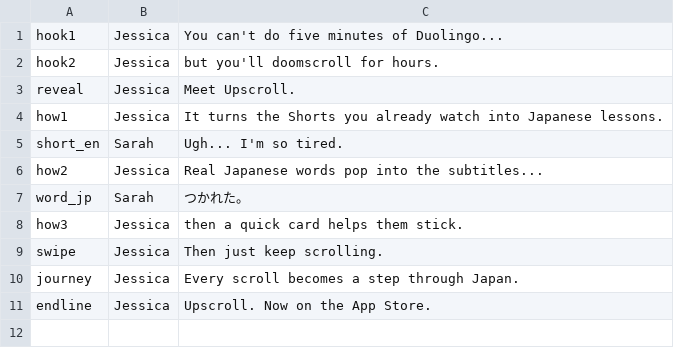
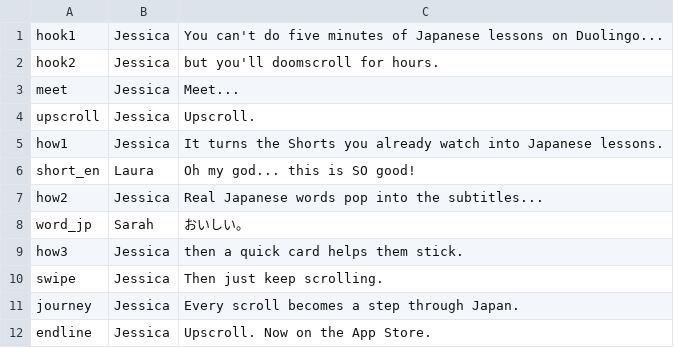
Before and after one commit to pe-tanman/doomscrolling-to-study, a TSV file: promo/audio/script_lines.tsv, drawn as a sheet.

```diff
--- a/promo/audio/script_lines.tsv
+++ b/promo/audio/script_lines.tsv
@@ -1,8 +1,9 @@
-hook1	Jessica	You can't do five minutes of Duolingo...
+hook1	Jessica	You can't do five minutes of Japanese lessons on Duolingo...
 hook2	Jessica	but you'll doomscroll for hours.
-reveal	Jessica	Meet Upscroll.
+meet	Jessica	Meet...
+upscroll	Jessica	Upscroll.
 how1	Jessica	It turns the Shorts you already watch into Japanese lessons.
-short_en	Sarah	Ugh... I'm so tired.
+short_en	Laura	Oh my god... this is SO good!
 how2	Jessica	Real Japanese words pop into the subtitles...
-word_jp	Sarah	つかれた。
+word_jp	Sarah	おいしい。
 how3	Jessica	then a quick card helps them stick.
```
Also changed, not shown: 19 other files.
